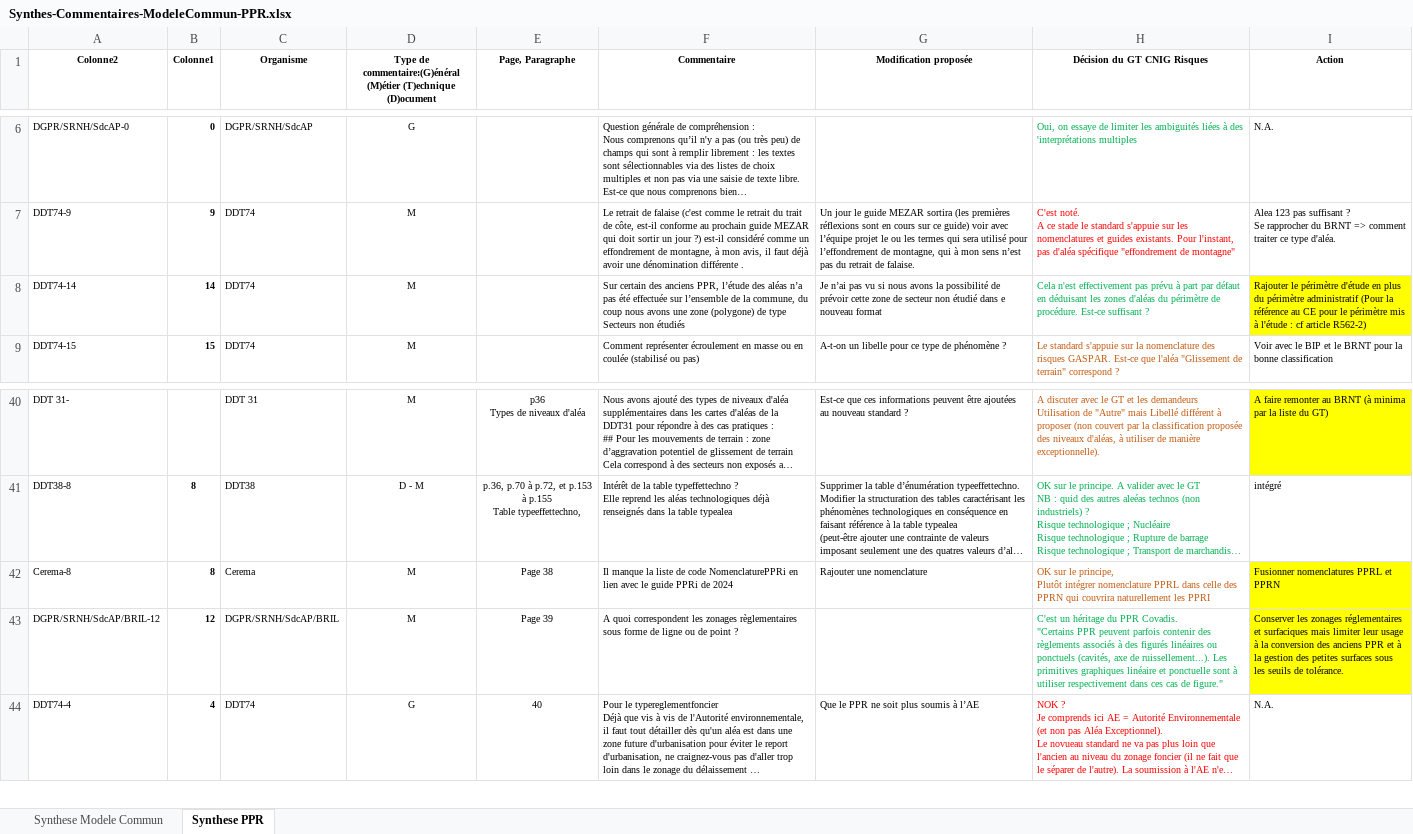
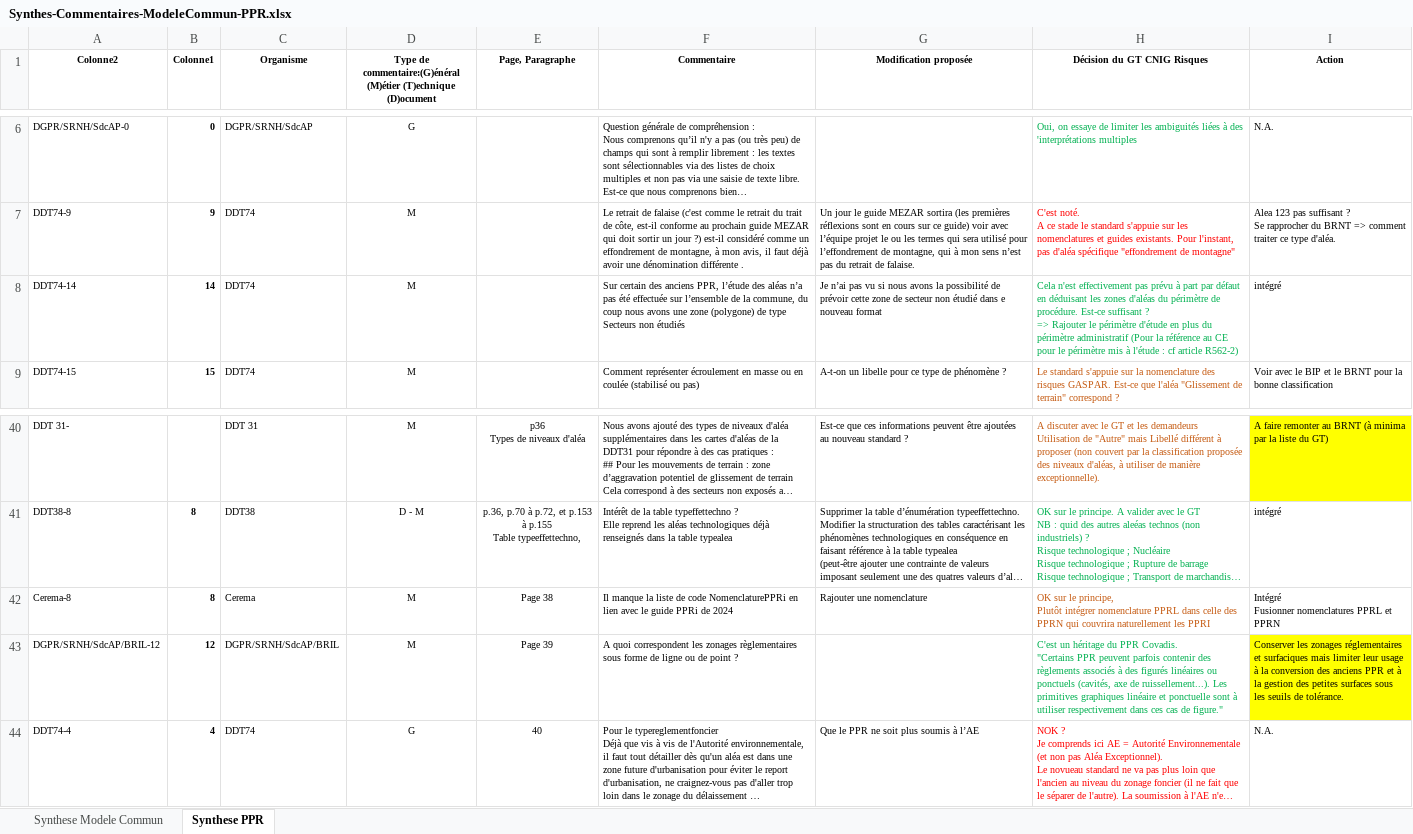
Before and after one commit to cnigfr/Geostandards-Risques, an Excel workbook: suivi/2024-05_06-Consultation-publique/Synthes-Commentaires-ModeleCommun-PPR.xlsx, sheet Synthese PPR, drawn as a sheet; only a part is shown, gaps mark what is left out; long unchanged cells end in …; values as stored, in another font and other column widths than the file's, no borders; table styles not drawn; ↵ is a line break in a cell; the diff names each change by its address in the sheet, - before the commit and + after, or states it on an @@ line.

Commit message:
Traitement commentaire DDT74-14 (Périmetre d'étude)

```diff
--- a/suivi/2024-05_06-Consultation-publique/Synthes-Commentaires-ModeleCommun-PPR.xlsx (sheet Synthese PPR)
+++ b/suivi/2024-05_06-Consultation-publique/Synthes-Commentaires-ModeleCommun-PPR.xlsx (sheet Synthese PPR)
-H8 (Décision du GT CNIG Risques): …suffisant ?
+H8 (Décision du GT CNIG Risques): …suffisant ? ↵ => Rajouter le périmètre d'étude en plus du périmètre administratif (Pour la référence au CE pour le périmètre mis à l'étude : cf article R562-2)
-I8 (Action): Rajouter le périmètre d'étude en plus du périmètre administratif (Pour la référence au CE pour le périmètre mis à l'étude : cf article R562-2)
+I8 (Action): intégré
-I8 fill: #FFFF00
+I8 fill: none
-I42 (Action): Fusionner nomenclatures PPRL et PPRN
+I42 (Action): Intégré ↵ Fusionner nomenclatures PPRL et PPRN
-I42 fill: #FFFF00
+I42 fill: none
```
Also changed, not shown: 15 other files.
